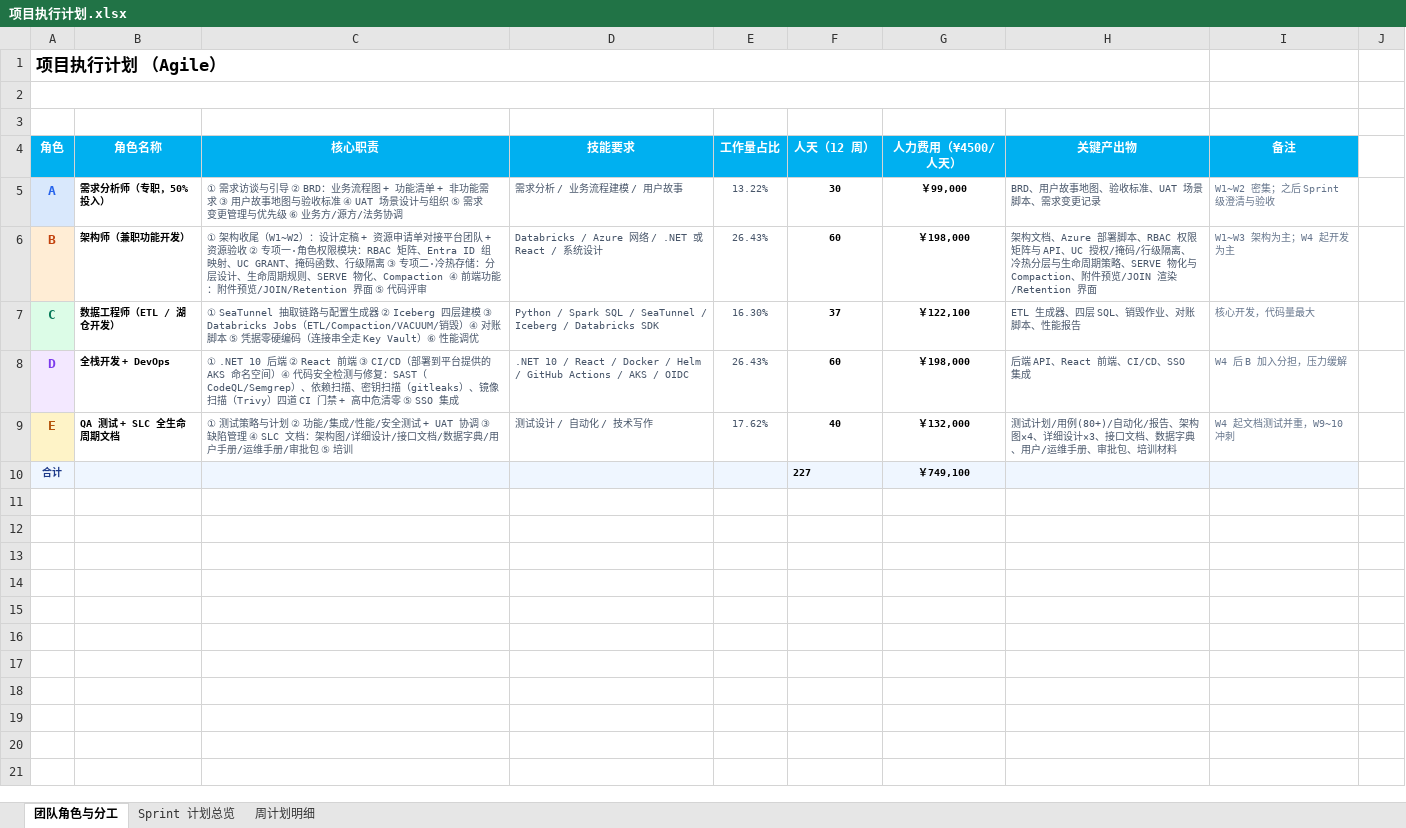
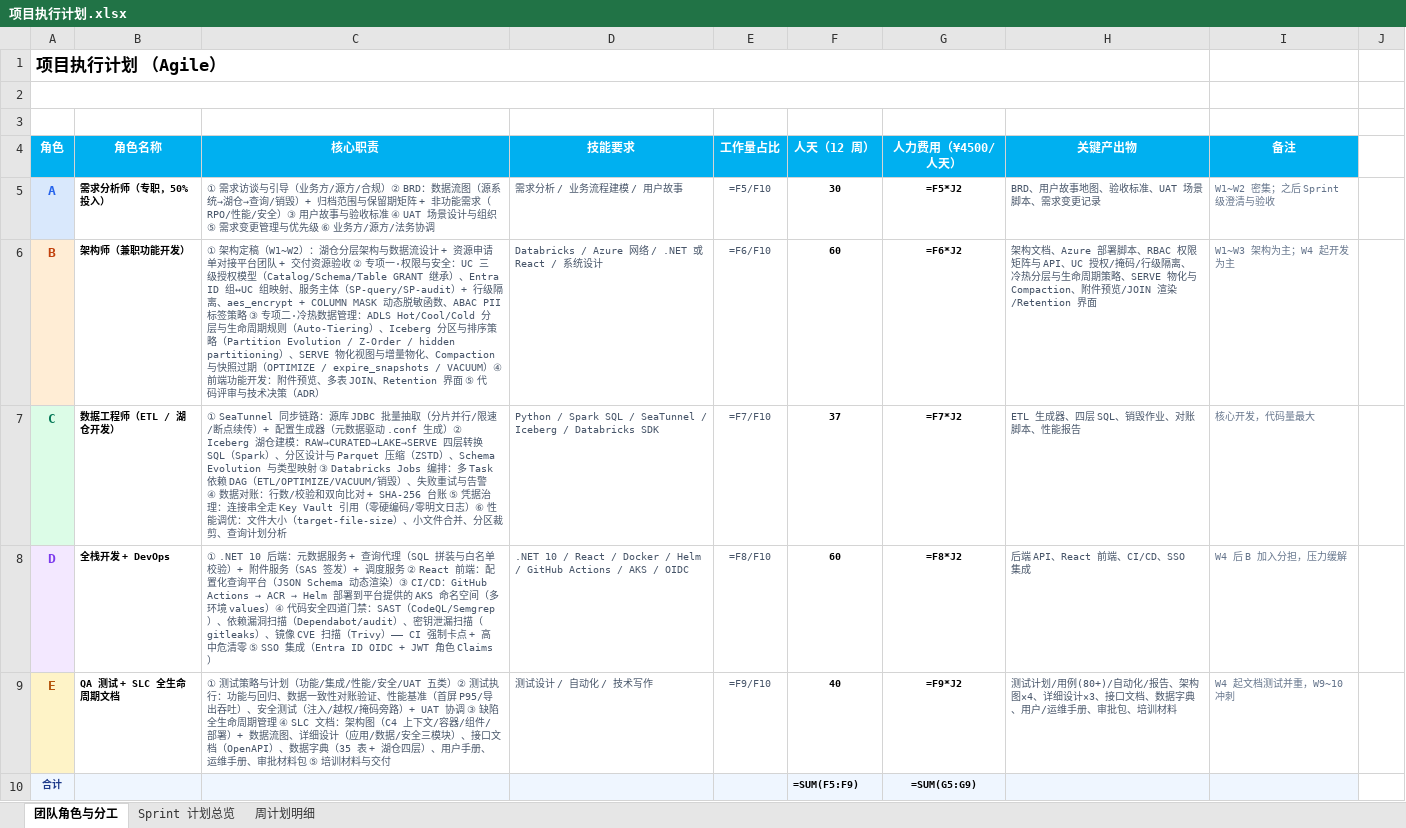
Before and after one commit to DoctoryJava/RimsDecommision, an Excel workbook: report/项目执行计划.xlsx, sheet 团队角色与分工, drawn as a sheet; values as stored, in another font and other column widths than the file's, no borders; formulas without a stored value are shown as written; the diff names each change by its address in the sheet, - before the commit and + after, or states it on an @@ line.

Commit message:
docs: 角色职责技术化重写——对齐数据归档平台定位
- A：业务流程图→数据流图（源系统→湖仓→查询/销毁）+ 归档范围与保留期矩阵
- B 架构：权限专项落到 UC 三级授权/GRANT 继承/SP/行级隔离/COLUMN MASK/
  ABAC PII 标签；存储专项落到 Auto-Tiering/Partition Evolution/Z-Order/
  hidden partitioning/物化视图/OPTIMIZE+expire_snapshots+VACUUM
- C 数据工程：SeaTunnel 落到分片并行/限速/断点续传；四层转换到 Spark SQL/
  ZSTD/Schema Evolution；Jobs 到多 Task DAG；凭据治理到零硬编码/零明文日志
- D 全栈：后端拆到四个服务模块；安全四门禁落到具体工具与 CI 卡点机制
- E QA：文档落到 C4×4+数据流图/OpenAPI/三模块设计；测试落到对账验证/
  P95 基准/掩码旁路

Co-authored-by: arena-agent <297053741+arena-agent@users.noreply.github.com>

```diff
--- a/report/项目执行计划.xlsx (sheet 团队角色与分工)
+++ b/report/项目执行计划.xlsx (sheet 团队角色与分工)
-C5 (核心职责): …谈与引导 ② BRD：业务流程图 + 功能清单 + 非功能需求 ③ 用户故事地图与验收标…
+C5 (核心职责): …谈与引导（业务方/源方/合规）② BRD：数据流图（源系统→湖仓→查询/销毁）+ 归档范围与保留期矩阵 + 非功能需求（RPO/性能/安全）③ 用户故事与验收标…
-E5 (工作量占比): 13.22%
+E5 (工作量占比): =F5/F10
-G5 (人力费用（¥4500/人天）): ￥99,000
+G5 (人力费用（¥4500/人天）): =F5*J2
-C6 (核心职责): ① 架构收尾（W1~W2）：设计定稿 + 资源申请单对接平台团队 + 资源验收 ② 专项一·角色权限模块：RBAC 矩阵、Entra ID 组映射、UC GRANT、掩码函数、行级隔离 ③ 专项二·冷热存储：分层设计、生命周期规则、SERVE 物化、Compaction ④ 前端功能：附件预览/JOIN/Retention 界面 ⑤ 代码评审
+C6 (核心职责): ① 架构定稿（W1~W2）：湖仓分层架构与数据流设计 + 资源申请单对接平台团队 + 交付资源验收 ② 专项一·权限与安全：UC 三级授权模型（Catalog/Schema/Table GRANT 继承）、Entra ID 组↔UC 组映射、服务主体（SP-query/SP-audit）+ 行级隔离、aes_encrypt + COLUMN MASK 动态脱敏函数、ABAC PII 标签策略 ③ 专项二·冷热数据管理：ADLS Hot/Cool/Cold 分层与生命周期规则（Auto-Tiering）、Iceberg 分区与排序策略（Partition Evolution / Z-Order / hidden partitioning）、SERVE 物化视图与增量物化、Compaction 与快照过期（OPTIMIZE / expire_snapshots / VACUUM）④ 前端功能开发：附件预览、多表 JOIN、Retention 界面 ⑤ 代码评审与技术决策（ADR）
-E6 (工作量占比): 26.43%
+E6 (工作量占比): =F6/F10
-G6 (人力费用（¥4500/人天）): ￥198,000
+G6 (人力费用（¥4500/人天）): =F6*J2
-C7 (核心职责): ① SeaTunnel 抽取链路与配置生成器 ② Iceberg 四层建模 ③ Databricks Jobs（ETL/Compaction/VACUUM/销毁）④ 对账脚本 ⑤ 凭据零硬编码（连接串全走 Key Vault）⑥ 性能调优
+C7 (核心职责): ① SeaTunnel 同步链路：源库 JDBC 批量抽取（分片并行/限速/断点续传）+ 配置生成器（元数据驱动 .conf 生成）② Iceberg 湖仓建模：RAW→CURATED→LAKE→SERVE 四层转换 SQL（Spark）、分区设计与 Parquet 压缩（ZSTD）、Schema Evolution 与类型映射 ③ Databricks Jobs 编排：多 Task 依赖 DAG（ETL/OPTIMIZE/VACUUM/销毁）、失败重试与告警 ④ 数据对账：行数/校验和双向比对 + SHA-256 台账 ⑤ 凭据治理：连接串全走 Key Vault 引用（零硬编码/零明文日志）⑥ 性能调优：文件大小（target-file-size）、小文件合并、分区裁剪、查询计划分析
-E7 (工作量占比): 16.30%
+E7 (工作量占比): =F7/F10
-G7 (人力费用（¥4500/人天）): ￥122,100
+G7 (人力费用（¥4500/人天）): =F7*J2
@@ C8 (核心职责): ….NET 10 后端 ② React 前端 ③ CI/CD（部署到平台提供的 AKS 命名空间）④ 代码安全检测与修复：SAST（CodeQL/Semgrep）、依赖扫描、密钥扫描（gitleaks）、镜像扫描（Trivy）四道 CI 门禁 + 高中危清零 ⑤ SSO 集成 → ….NET 10 后端：元数据服务 + 查询代理（SQL 拼装与白名单校验）+ 附件服务（SAS 签发）+ 调度服务 ② React 前端：配置化查询平台（JSON Schema 动态渲染）③ CI/CD：GitHub Actions → ACR → Helm 部署到平台提供的 AKS 命名空间（多环境 values）④ 代码安全四道门禁：SAST（CodeQL/Semgrep）、依赖漏洞扫描（Dependabot/audit）、密钥泄漏扫描（gitleaks）、镜像 CVE 扫描（Trivy）—— CI 强制卡点 + 高中危清零 ⑤ SSO 集成（Entra ID OIDC + JWT 角色 Claims） @@
-E8 (工作量占比): 26.43%
+E8 (工作量占比): =F8/F10
-G8 (人力费用（¥4500/人天）): ￥198,000
+G8 (人力费用（¥4500/人天）): =F8*J2
-C9 (核心职责): …略与计划 ② 功能/集成/性能/安全测试 + UAT 协调 ③ 缺陷管理 ④ SLC 文档：架构图/详细设计/接口文档/数据字典/用户手册/运维手册/审批包 ⑤ 培训
+C9 (核心职责): …略与计划（功能/集成/性能/安全/UAT 五类）② 测试执行：功能与回归、数据一致性对账验证、性能基准（首屏 P95/导出吞吐）、安全测试（注入/越权/掩码旁路）+ UAT 协调 ③ 缺陷全生命周期管理 ④ SLC 文档：架构图（C4 上下文/容器/组件/部署）+ 数据流图、详细设计（应用/数据/安全三模块）、接口文档（OpenAPI）、数据字典（35 表 + 湖仓四层）、用户手册、运维手册、审批材料包 ⑤ 培训材料与交付
-E9 (工作量占比): 17.62%
+E9 (工作量占比): =F9/F10
-G9 (人力费用（¥4500/人天）): ￥132,000
+G9 (人力费用（¥4500/人天）): =F9*J2
-F10 (人天（12 周）): 227
+F10 (人天（12 周）): =SUM(F5:F9)
-G10 (人力费用（¥4500/人天）): ￥749,100
+G10 (人力费用（¥4500/人天）): =SUM(G5:G9)
```
